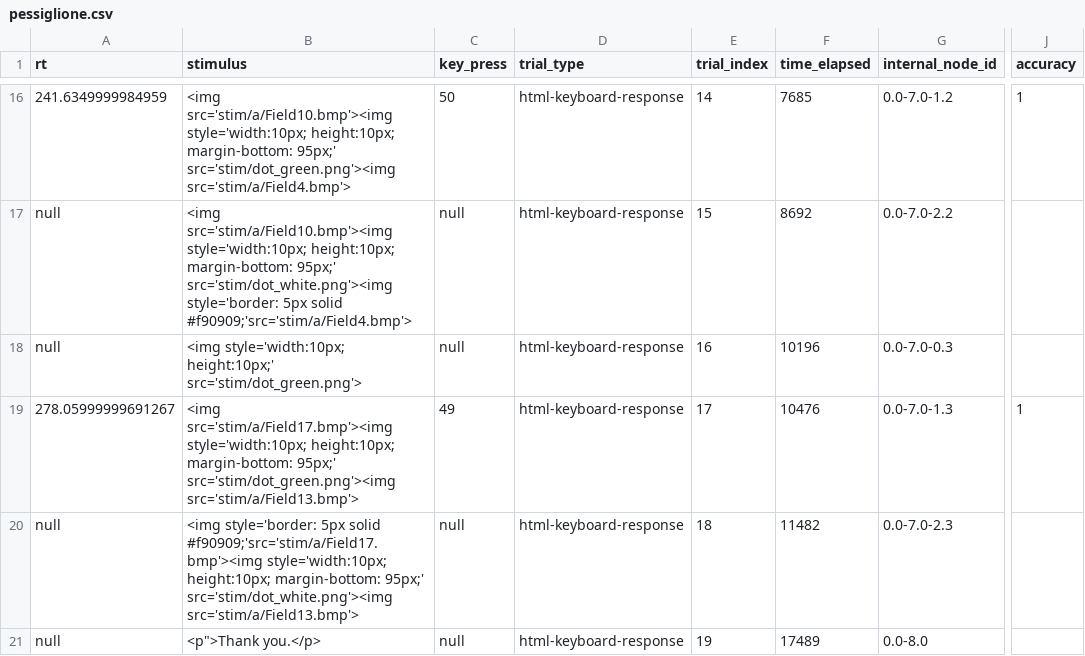
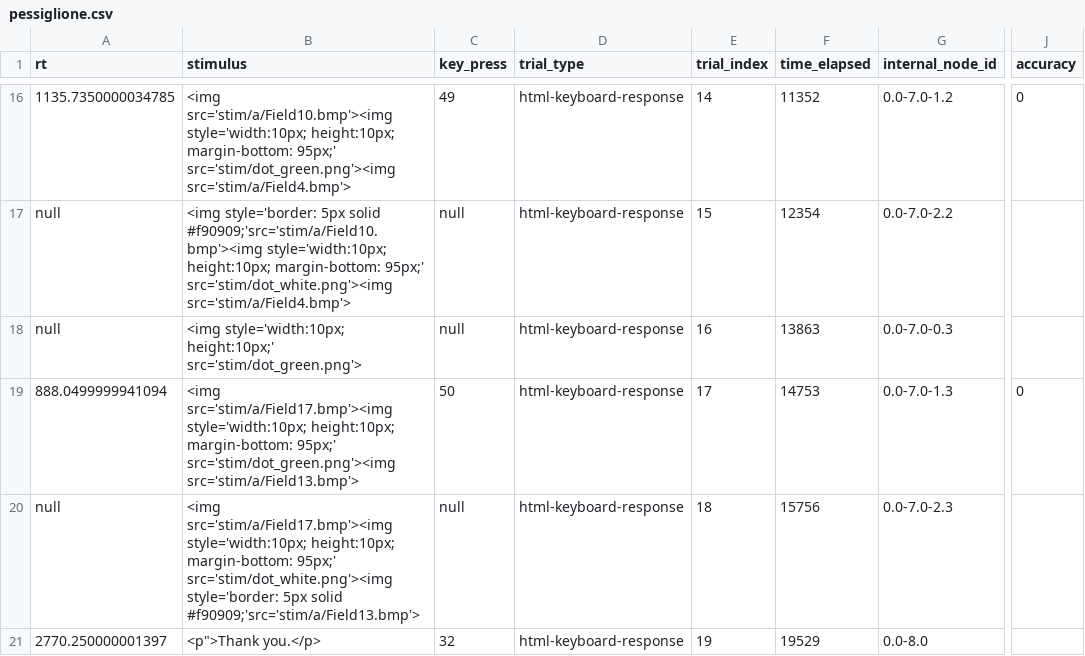
Before and after one commit to belieflab/pessiglione, a CSV file: data/pessiglione.csv, drawn as a sheet; only a part is shown, gaps mark what is left out; the diff covers the shown part only; the diff names each change by its address in the sheet, - before the commit and + after, or states it on an @@ line.

```diff
--- a/data/pessiglione.csv
+++ b/data/pessiglione.csv
-A16 (rt): 241.6349999984959
+A16 (rt): 1135.7350000034785
-C16 (key_press): 50
+C16 (key_press): 49
-F16 (time_elapsed): 7685
+F16 (time_elapsed): 11352
-J16 (accuracy): 1
+J16 (accuracy): 0
-B17 (stimulus): <img src='stim/a/Field10.bmp'><img style='width:10px; height:10px; margin-bottom: 95px;' src='stim/dot_white.png'><img style='border: 5px solid #f90909;'src='stim/a/Field4.bmp'>
+B17 (stimulus): <img style='border: 5px solid #f90909;'src='stim/a/Field10.bmp'><img style='width:10px; height:10px; margin-bottom: 95px;' src='stim/dot_white.png'><img src='stim/a/Field4.bmp'>
-F17 (time_elapsed): 8692
+F17 (time_elapsed): 12354
-F18 (time_elapsed): 10196
+F18 (time_elapsed): 13863
-A19 (rt): 278.05999999691267
+A19 (rt): 888.0499999941094
-C19 (key_press): 49
+C19 (key_press): 50
-F19 (time_elapsed): 10476
+F19 (time_elapsed): 14753
-J19 (accuracy): 1
+J19 (accuracy): 0
-B20 (stimulus): <img style='border: 5px solid #f90909;'src='stim/a/Field17.bmp'><img style='width:10px; height:10px; margin-bottom: 95px;' src='stim/dot_white.png'><img src='stim/a/Field13.bmp'>
+B20 (stimulus): <img src='stim/a/Field17.bmp'><img style='width:10px; height:10px; margin-bottom: 95px;' src='stim/dot_white.png'><img style='border: 5px solid #f90909;'src='stim/a/Field13.bmp'>
-F20 (time_elapsed): 11482
+F20 (time_elapsed): 15756
-A21 (rt): null
+A21 (rt): 2770.250000001397
-C21 (key_press): null
+C21 (key_press): 32
-F21 (time_elapsed): 17489
+F21 (time_elapsed): 19529
```
Also changed, not shown: 29 edited cells elsewhere in this file, 9 other files.
